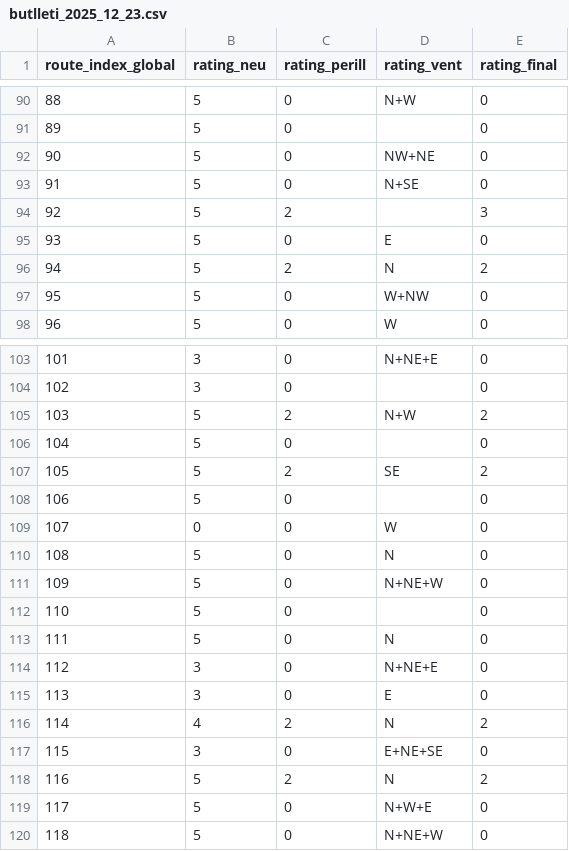
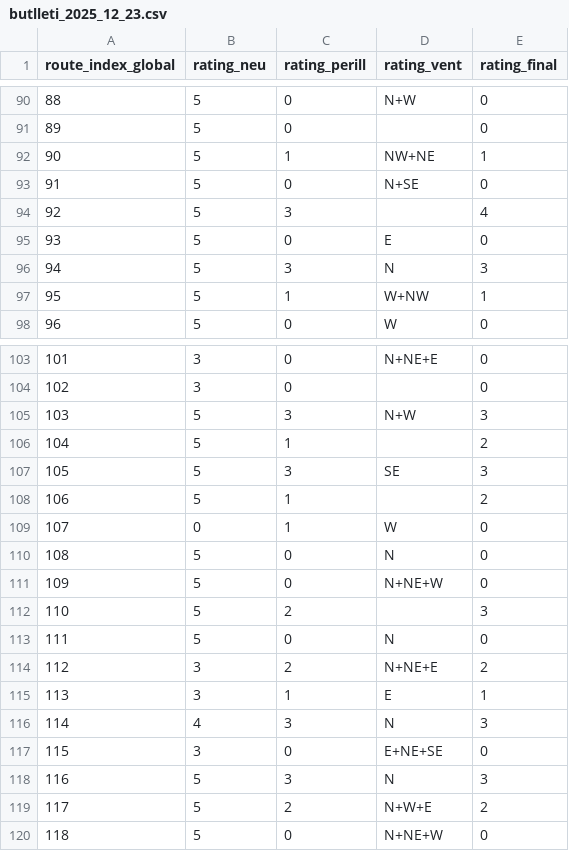
Before and after one commit to jordiordonez/andorra-skimo-bulletin, a CSV file: public/data/butlleti_2025_12_23.csv, drawn as a sheet; only a part is shown, gaps mark what is left out; the diff covers the shown part only.

```diff
--- a/public/data/butlleti_2025_12_23.csv
+++ b/public/data/butlleti_2025_12_23.csv
@@ -91,8 +91,8 @@ route_index_global,rating_neu,rating_perill,rating_vent,rating_final
 89,5,0,,0
-90,5,0,NW+NE,0
+90,5,1,NW+NE,1
 91,5,0,N+SE,0
-92,5,2,,3
+92,5,3,,4
 93,5,0,E,0
-94,5,2,N,2
-95,5,0,W+NW,0
+94,5,3,N,3
+95,5,1,W+NW,1
 96,5,0,W,0
@@ -104,17 +104,17 @@ route_index_global,rating_neu,rating_perill,rating_vent,rating_final
 102,3,0,,0
-103,5,2,N+W,2
-104,5,0,,0
-105,5,2,SE,2
-106,5,0,,0
-107,0,0,W,0
+103,5,3,N+W,3
+104,5,1,,2
+105,5,3,SE,3
+106,5,1,,2
+107,0,1,W,0
 108,5,0,N,0
 109,5,0,N+NE+W,0
-110,5,0,,0
+110,5,2,,3
 111,5,0,N,0
-112,3,0,N+NE+E,0
-113,3,0,E,0
-114,4,2,N,2
+112,3,2,N+NE+E,2
+113,3,1,E,1
+114,4,3,N,3
 115,3,0,E+NE+SE,0
-116,5,2,N,2
-117,5,0,N+W+E,0
+116,5,3,N,3
+117,5,2,N+W+E,2
 118,5,0,N+NE+W,0
```
Also changed, not shown: 33 edited cells elsewhere in this file, 2 other files.
